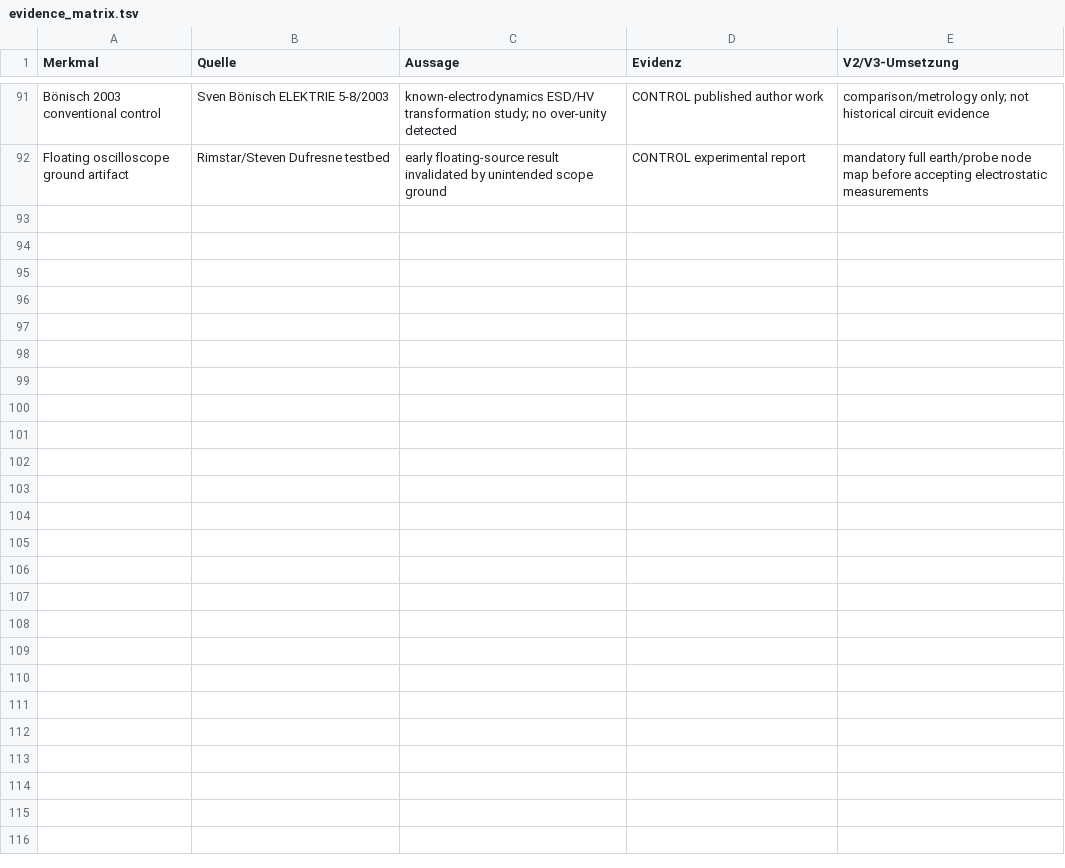
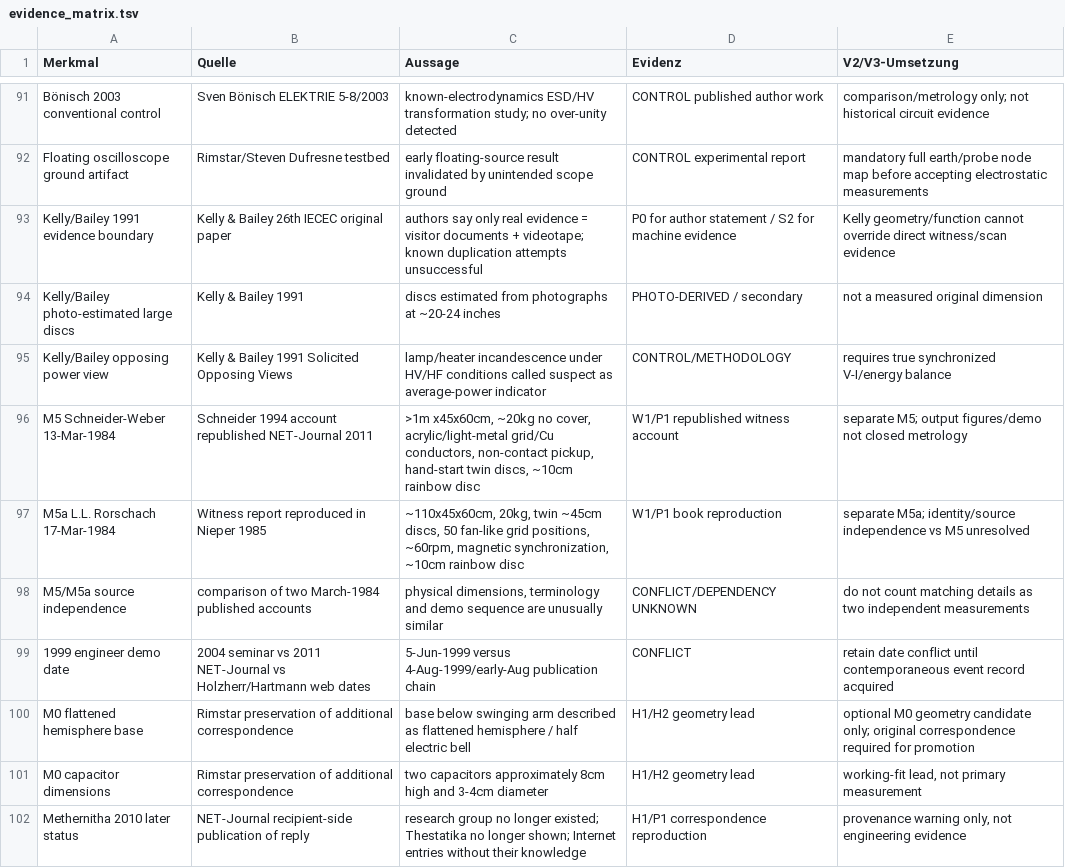
Before and after one commit to inetconnector/testatika-small-research-replica, a TSV file: docs/research/evidence_matrix.tsv, drawn as a sheet; only a part is shown, gaps mark what is left out.

```diff
--- a/docs/research/evidence_matrix.tsv
+++ b/docs/research/evidence_matrix.tsv
@@ -92 +92,11 @@ Bönisch 2003 conventional control	Sven Bönisch ELEKTRIE 5-8/2003	known-electro
 Floating oscilloscope ground artifact	Rimstar/Steven Dufresne testbed	early floating-source result invalidated by unintended scope ground	CONTROL experimental report	mandatory full earth/probe node map before accepting electrostatic measurements
+Kelly/Bailey 1991 evidence boundary	Kelly & Bailey 26th IECEC original paper	authors say only real evidence = visitor documents + videotape; known duplication attempts unsuccessful	P0 for author statement / S2 for machine evidence	Kelly geometry/function cannot override direct witness/scan evidence
+Kelly/Bailey photo-estimated large discs	Kelly & Bailey 1991	discs estimated from photographs at ~20-24 inches	PHOTO-DERIVED / secondary	not a measured original dimension
+Kelly/Bailey opposing power view	Kelly & Bailey 1991 Solicited Opposing Views	lamp/heater incandescence under HV/HF conditions called suspect as average-power indicator	CONTROL/METHODOLOGY	requires true synchronized V-I/energy balance
+M5 Schneider-Weber 13-Mar-1984	Schneider 1994 account republished NET-Journal 2011	>1m x45x60cm, ~20kg no cover, acrylic/light-metal grid/Cu conductors, non-contact pickup, hand-start twin discs, ~10cm rainbow disc	W1/P1 republished witness account	separate M5; output figures/demo not closed metrology
+M5a L.L. Rorschach 17-Mar-1984	Witness report reproduced in Nieper 1985	~110x45x60cm, 20kg, twin ~45cm discs, 50 fan-like grid positions, ~60rpm, magnetic synchronization, ~10cm rainbow disc	W1/P1 book reproduction	separate M5a; identity/source independence vs M5 unresolved
+M5/M5a source independence	comparison of two March-1984 published accounts	physical dimensions, terminology and demo sequence are unusually similar	CONFLICT/DEPENDENCY UNKNOWN	do not count matching details as two independent measurements
+1999 engineer demo date	2004 seminar vs 2011 NET-Journal vs Holzherr/Hartmann web dates	5-Jun-1999 versus 4-Aug-1999/early-Aug publication chain	CONFLICT	retain date conflict until contemporaneous event record acquired
+M0 flattened hemisphere base	Rimstar preservation of additional correspondence	base below swinging arm described as flattened hemisphere / half electric bell	H1/H2 geometry lead	optional M0 geometry candidate only; original correspondence required for promotion
+M0 capacitor dimensions	Rimstar preservation of additional correspondence	two capacitors approximately 8cm high and 3-4cm diameter	H1/H2 geometry lead	working-fit lead, not primary measurement
+Methernitha 2010 later status	NET-Journal recipient-side publication of reply	research group no longer existed; Thestatika no longer shown; Internet entries without their knowledge	H1/P1 correspondence reproduction	provenance warning only, not engineering evidence
```
Also changed, not shown: 9 other files.
